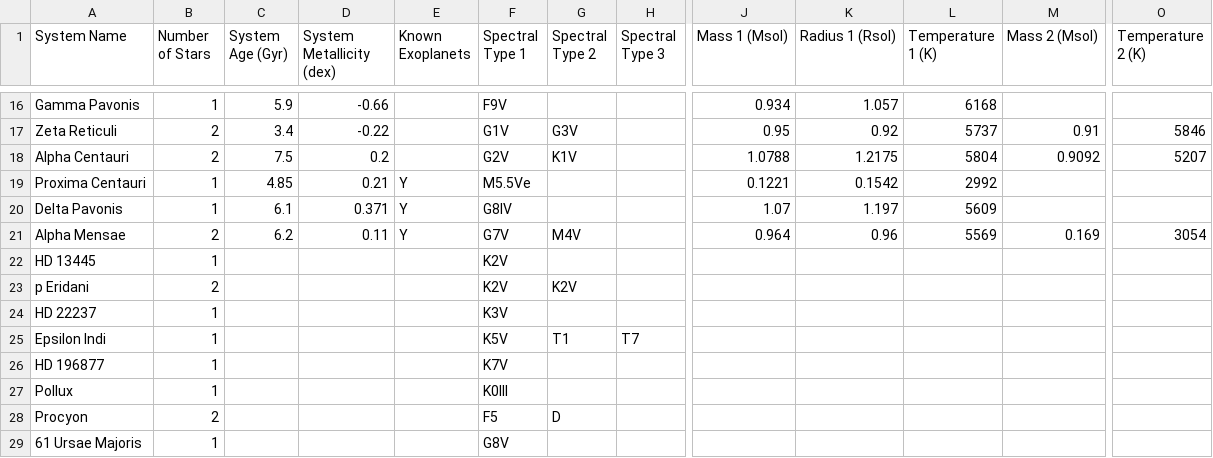
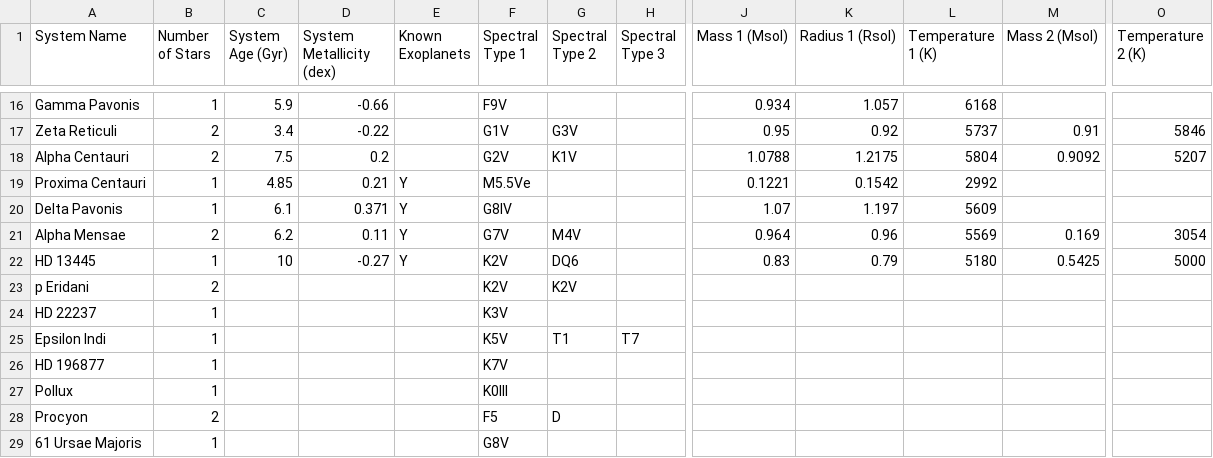
Before and after one commit to tcdoggett/gaia, a CSV file: src/planetary_system_data/system_parameters.csv, drawn as a sheet; only a part is shown, gaps mark what is left out; the diff names each change by its address in the sheet, - before the commit and + after, or states it on an @@ line.

Commit message:
Update system_parameters.csv

```diff
--- a/src/planetary_system_data/system_parameters.csv
+++ b/src/planetary_system_data/system_parameters.csv
-C22 (System Age (Gyr)): (empty)
+C22 (System Age (Gyr)): 10
-D22 (System Metallicity (dex)): (empty)
+D22 (System Metallicity (dex)): -0.27
-E22 (Known Exoplanets): (empty)
+E22 (Known Exoplanets): Y
-G22 (Spectral Type 2): (empty)
+G22 (Spectral Type 2): DQ6
-J22 (Mass 1 (Msol)): (empty)
+J22 (Mass 1 (Msol)): 0.83
-K22 (Radius 1 (Rsol)): (empty)
+K22 (Radius 1 (Rsol)): 0.79
-L22 (Temperature 1 (K)): (empty)
+L22 (Temperature 1 (K)): 5180
-M22 (Mass 2 (Msol)): (empty)
+M22 (Mass 2 (Msol)): 0.5425
-O22 (Temperature 2 (K)): (empty)
+O22 (Temperature 2 (K)): 5000
```
